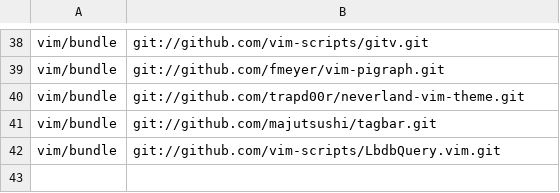
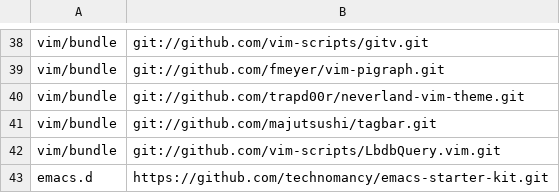
Before and after one commit to mkomitee/dotfiles, a CSV file: repositories.csv, drawn as a sheet; only a part is shown, gaps mark what is left out; the diff names each change by its address in the sheet, - before the commit and + after, or states it on an @@ line.

Commit message:
emacs again

```diff
--- a/repositories.csv
+++ b/repositories.csv
+row 43: emacs.d | https://github.com/technomancy/emacs-starter-kit.git
```
